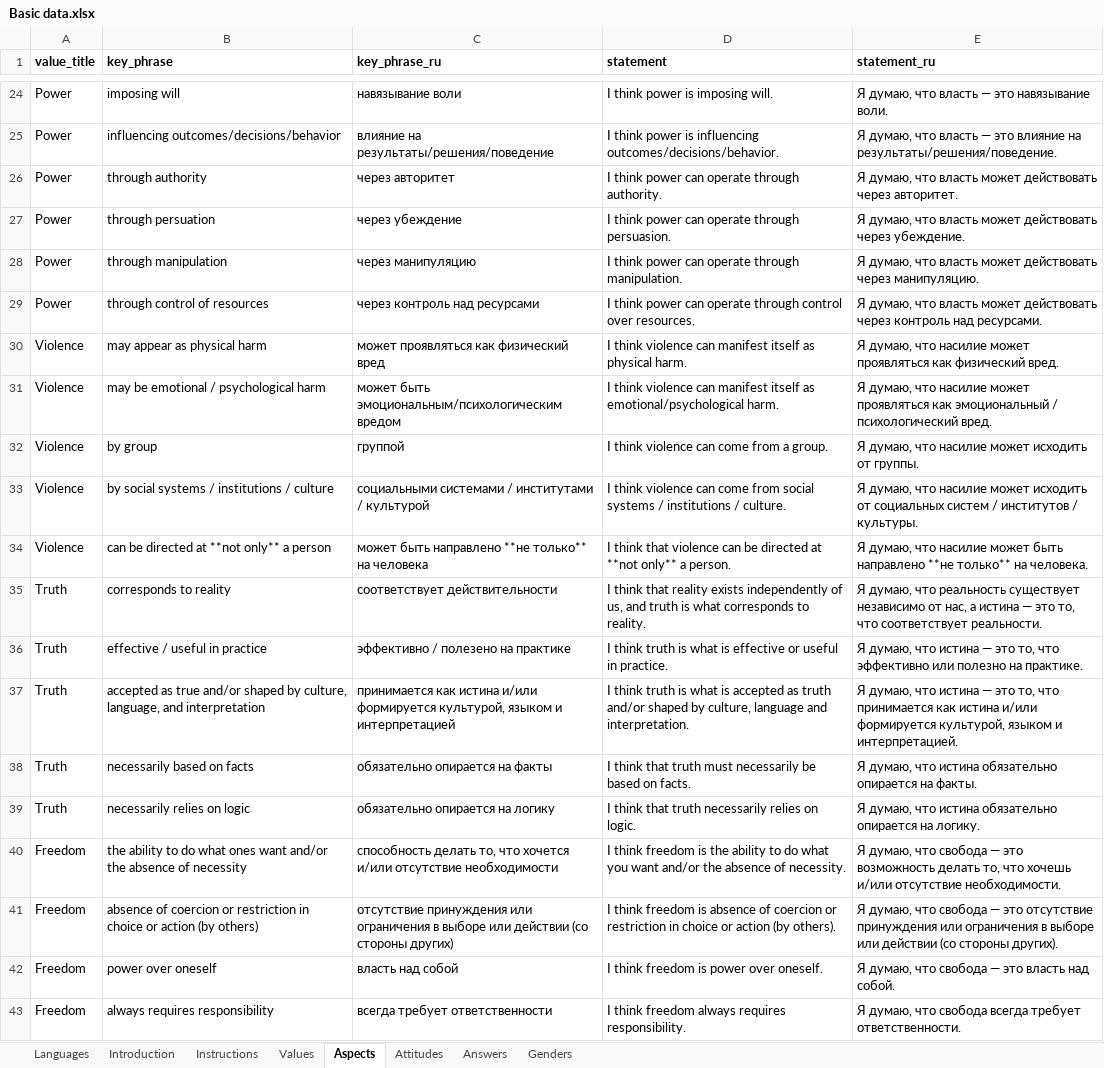
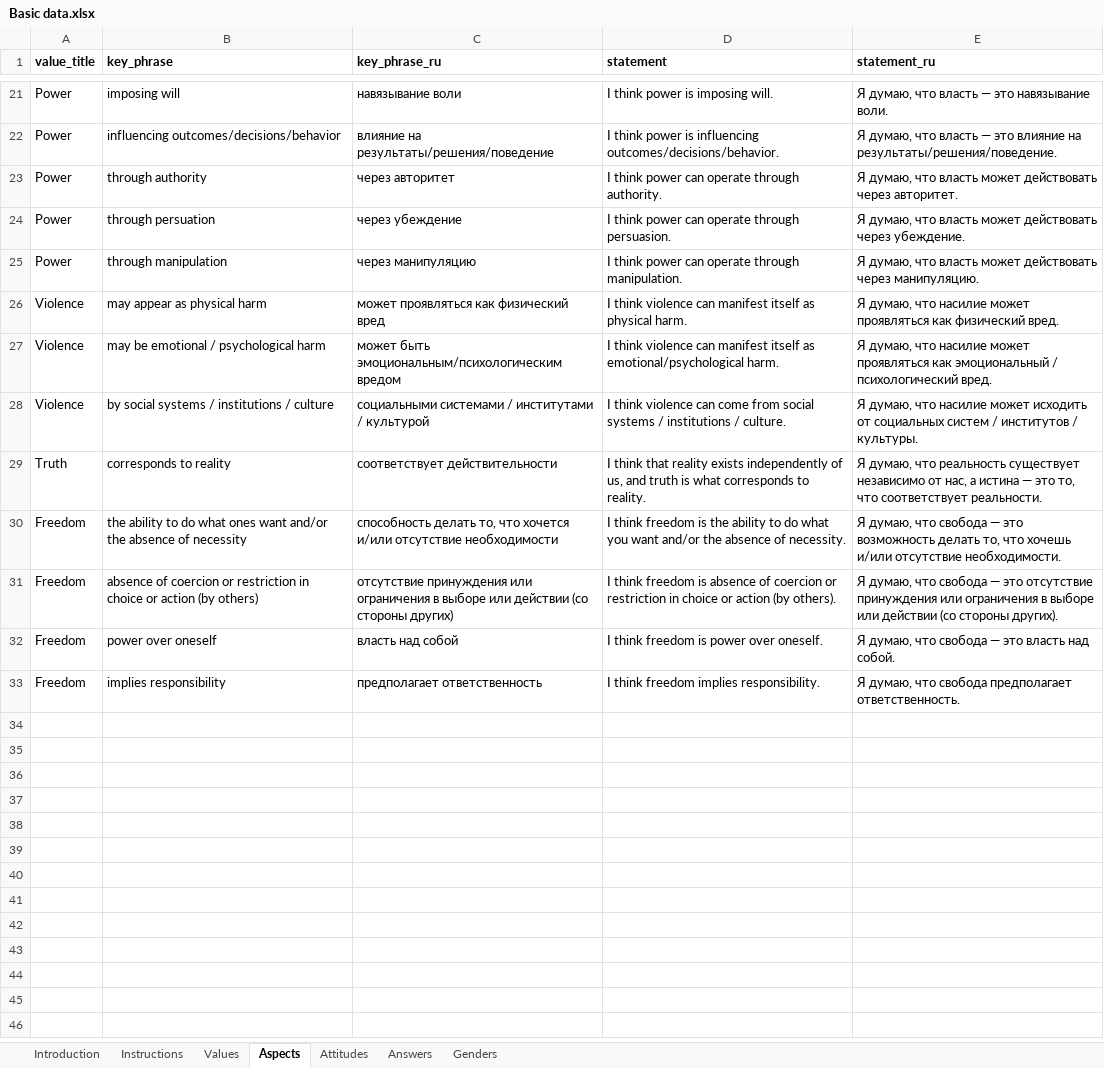
Before and after one commit to hkkmrmnq/the_likes, an Excel workbook: Basic data.xlsx, sheet Aspects, drawn as a sheet; only a part is shown, gaps mark what is left out; values as stored, in another font and other column widths than the file's, no borders; charts and pictures not drawn; removed rows and columns are numbered as before the commit, all else as after; the diff covers the shown part only; the diff names each change by its address in the sheet, - before the commit and + after, or states it on an @@ line.

```diff
--- a/Basic data.xlsx (sheet Aspects)
+++ b/Basic data.xlsx (sheet Aspects)
-sheet tab: Languages
-row 29: Power | through control of resources | через контроль над ресурсами | I think power can operate through control over resources. | Я думаю, что власть может действовать через контроль над ресурсами.
-row 32: Violence | by group | группой | I think violence can come from a group. | Я думаю, что насилие может исходить от группы.
-row 34: Violence | can be directed at **not only** a person | может быть направлено **не только** на человека | I think that violence can be directed at **not only** a person. | Я думаю, что насилие может быть направлено **не только** на человека.
-row 36: Truth | effective / useful in practice | эффективно / полезено на практике | I think truth is what is effective or useful in practice. | Я думаю, что истина — это то, что эффективно или полезно на практике.
-row 37: Truth | accepted as true and/or shaped by culture, language, and interpretation | принимается как истина и/или формируется культурой, языком и интерпретацией | I think truth is what is accepted as truth and/or shaped by culture, language and interpretation. | Я думаю, что истина — это то, что принимается как истина и/или формируется культурой, языком и интерпретацией.
-row 38: Truth | necessarily based on facts | обязательно опирается на факты | I think that truth must necessarily be based on facts. | Я думаю, что истина обязательно опирается на факты.
-row 39: Truth | necessarily relies on logic | обязательно опирается на логику | I think that truth necessarily relies on logic. | Я думаю, что истина обязательно опирается на логику.
-B33 (key_phrase): always requires responsibility
+B33 (key_phrase): implies responsibility
-C33 (key_phrase_ru): всегда требует ответственности
+C33 (key_phrase_ru): предполагает ответственность
-D33 (statement): I think freedom always requires responsibility.
+D33 (statement): I think freedom implies responsibility.
-E33 (statement_ru): …что свобода всегда требует ответственности.
+E33 (statement_ru): …что свобода предполагает ответственность.
```
Also changed, not shown: 2 added rows, 5 removed rows and 4 edited cells elsewhere in this sheet, sheet Introduction, sheet Instructions, charts or pictures, 11 other files.
